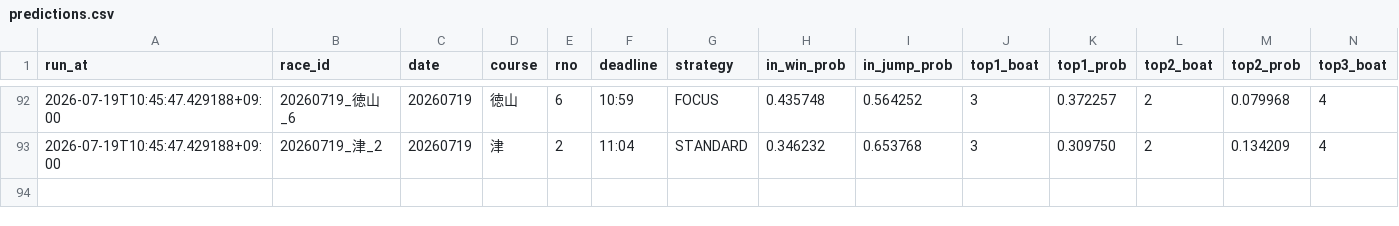
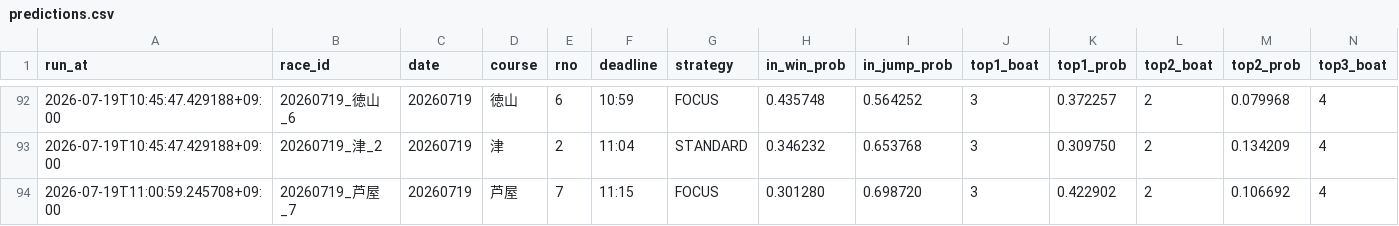
Before and after one commit to kibidanngo3/boatrace_bot, a CSV file: predictions.csv, drawn as a sheet; only a part is shown, gaps mark what is left out; rows hold the shown columns only; the diff names each change by its address in the sheet, - before the commit and + after, or states it on an @@ line.

```diff
--- a/predictions.csv
+++ b/predictions.csv
+row 94: 2026-07-19T11:00:59.245708+09:00 | 20260719_芦屋_7 | 20260719 | 芦屋 | 7 | 11:15 | FOCUS | 0.301280 | 0.698720 | 3 | 0.422902 | 2 | 0.106692 | 4
```
Also changed, not shown: 2 other files.
